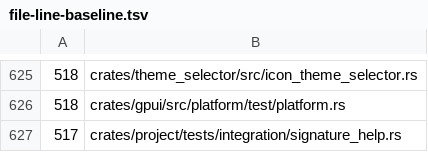
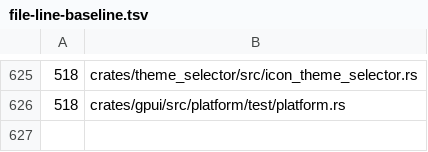
Before and after one commit to dotbrains/mav, a TSV file: script/file-line-baseline.tsv, drawn as a sheet; only a part is shown, gaps mark what is left out; the diff names each change by its address in the sheet, - before the commit and + after, or states it on an @@ line.

Commit message:
refactor: split signature help docs tests

```diff
--- a/script/file-line-baseline.tsv
+++ b/script/file-line-baseline.tsv
-row 627: 517 | crates/project/tests/integration/signature_help.rs
```
Also changed, not shown: 2 other files.
